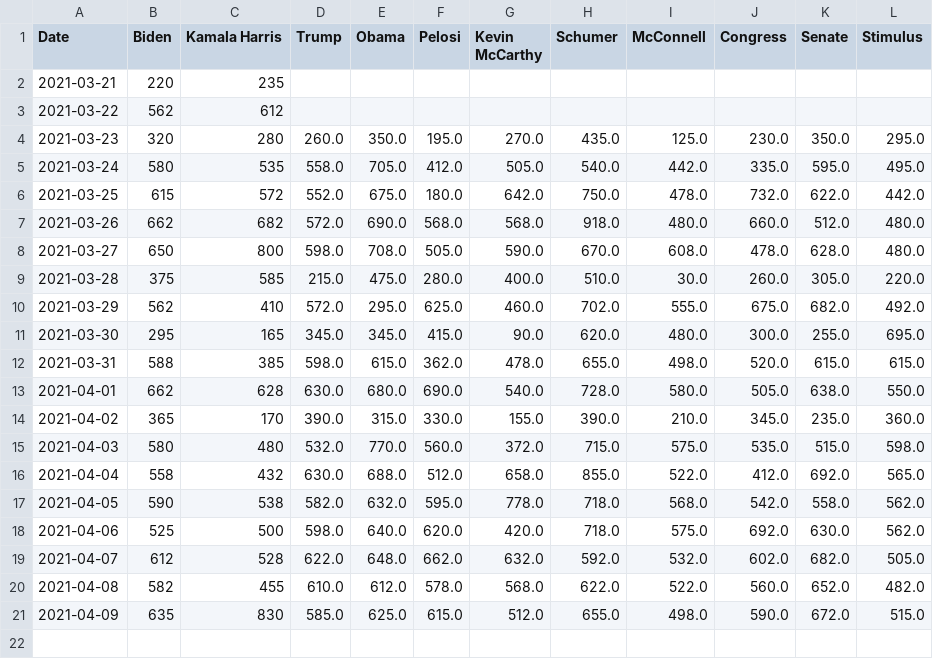
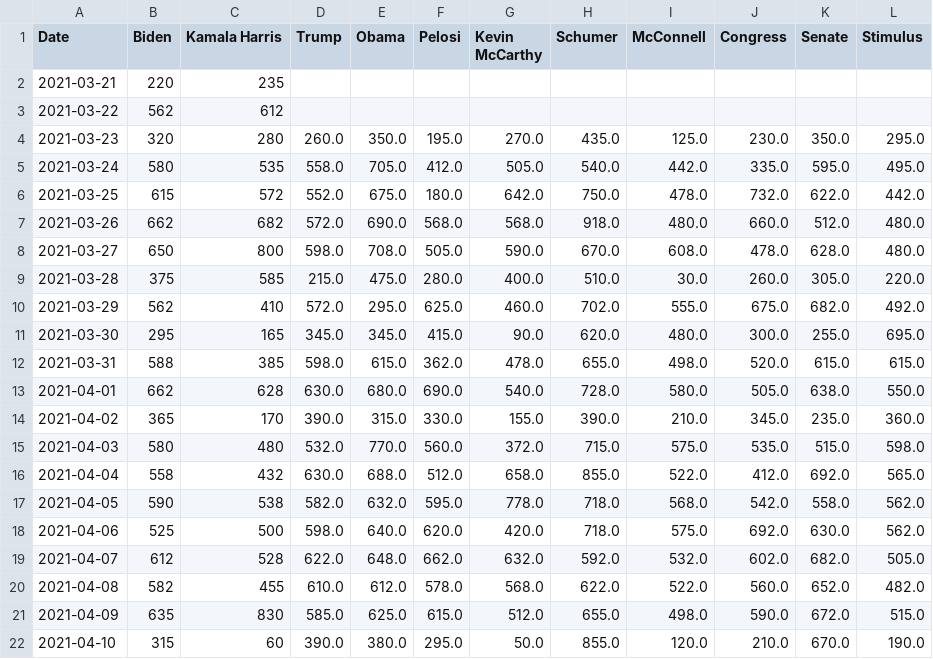
Before and after one commit to PatrickC05/twitter-sentiment, a CSV file: searches.csv, drawn as a sheet.

```diff
--- a/searches.csv
+++ b/searches.csv
@@ -21 +21,2 @@ Date,Biden,Kamala Harris,Trump,Obama,Pelosi,Kevin McCarthy,Schumer,McConnell,Con
 2021-04-09,635,830,585.0,625.0,615.0,512.0,655.0,498.0,590.0,672.0,515.0
+2021-04-10,315,60,390.0,380.0,295.0,50.0,855.0,120.0,210.0,670.0,190.0
```
Also changed, not shown: users.csv.
